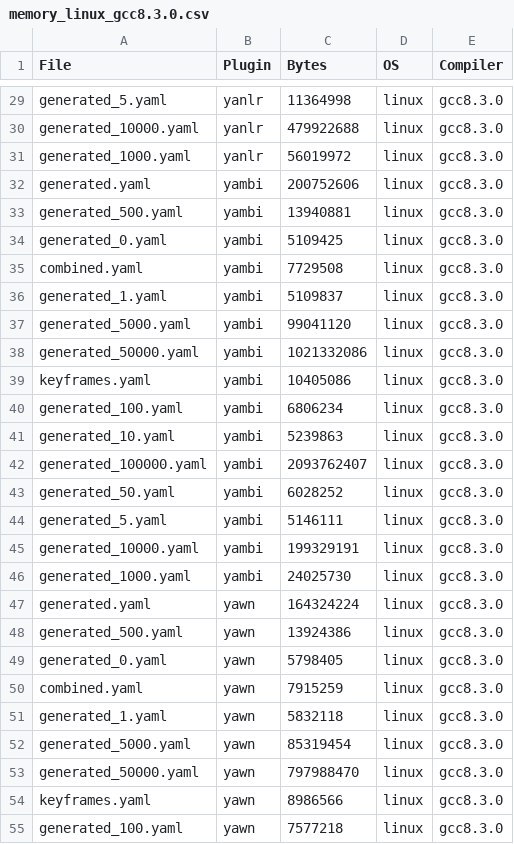
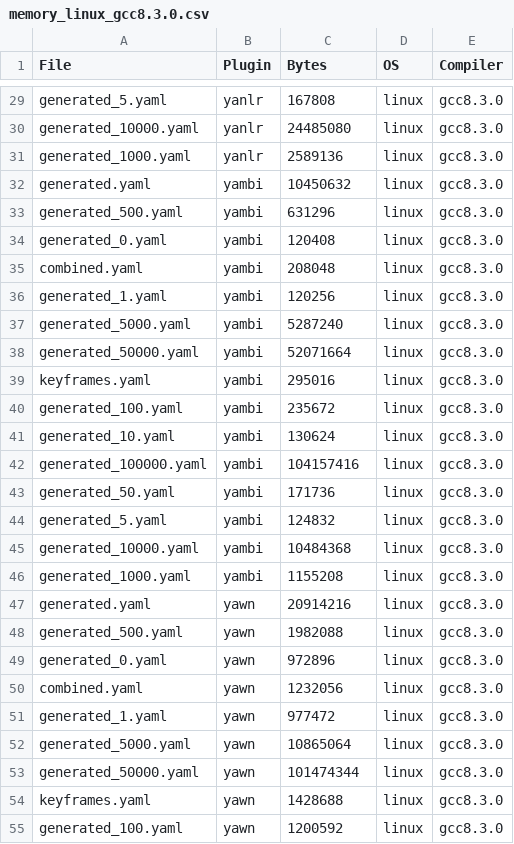
Before and after one commit to ElektraInitiative/rawdata, a CSV file: YAML/Results/Memory Usage/memory_linux_gcc8.3.0.csv, drawn as a sheet; only a part is shown, gaps mark what is left out; the diff covers the shown part only; the diff names each change by its address in the sheet, - before the commit and + after, or states it on an @@ line.

```diff
--- a/YAML/Results/Memory Usage/memory_linux_gcc8.3.0.csv
+++ b/YAML/Results/Memory Usage/memory_linux_gcc8.3.0.csv
-C29 (Bytes): 11364998
+C29 (Bytes): 167808
-C30 (Bytes): 479922688
+C30 (Bytes): 24485080
-C31 (Bytes): 56019972
+C31 (Bytes): 2589136
-C32 (Bytes): 200752606
+C32 (Bytes): 10450632
-C33 (Bytes): 13940881
+C33 (Bytes): 631296
-C34 (Bytes): 5109425
+C34 (Bytes): 120408
-C35 (Bytes): 7729508
+C35 (Bytes): 208048
-C36 (Bytes): 5109837
+C36 (Bytes): 120256
-C37 (Bytes): 99041120
+C37 (Bytes): 5287240
-C38 (Bytes): 1021332086
+C38 (Bytes): 52071664
-C39 (Bytes): 10405086
+C39 (Bytes): 295016
-C40 (Bytes): 6806234
+C40 (Bytes): 235672
-C41 (Bytes): 5239863
+C41 (Bytes): 130624
-C42 (Bytes): 2093762407
+C42 (Bytes): 104157416
-C43 (Bytes): 6028252
+C43 (Bytes): 171736
-C44 (Bytes): 5146111
+C44 (Bytes): 124832
-C45 (Bytes): 199329191
+C45 (Bytes): 10484368
-C46 (Bytes): 24025730
+C46 (Bytes): 1155208
-C47 (Bytes): 164324224
+C47 (Bytes): 20914216
-C48 (Bytes): 13924386
+C48 (Bytes): 1982088
-C49 (Bytes): 5798405
+C49 (Bytes): 972896
-C50 (Bytes): 7915259
+C50 (Bytes): 1232056
-C51 (Bytes): 5832118
+C51 (Bytes): 977472
-C52 (Bytes): 85319454
+C52 (Bytes): 10865064
-C53 (Bytes): 797988470
+C53 (Bytes): 101474344
-C54 (Bytes): 8986566
+C54 (Bytes): 1428688
-C55 (Bytes): 7577218
+C55 (Bytes): 1200592
```
Also changed, not shown: 48 edited cells elsewhere in this file, YAML/Results/Memory Usage/memory_linux_clang6.0.1.csv.
